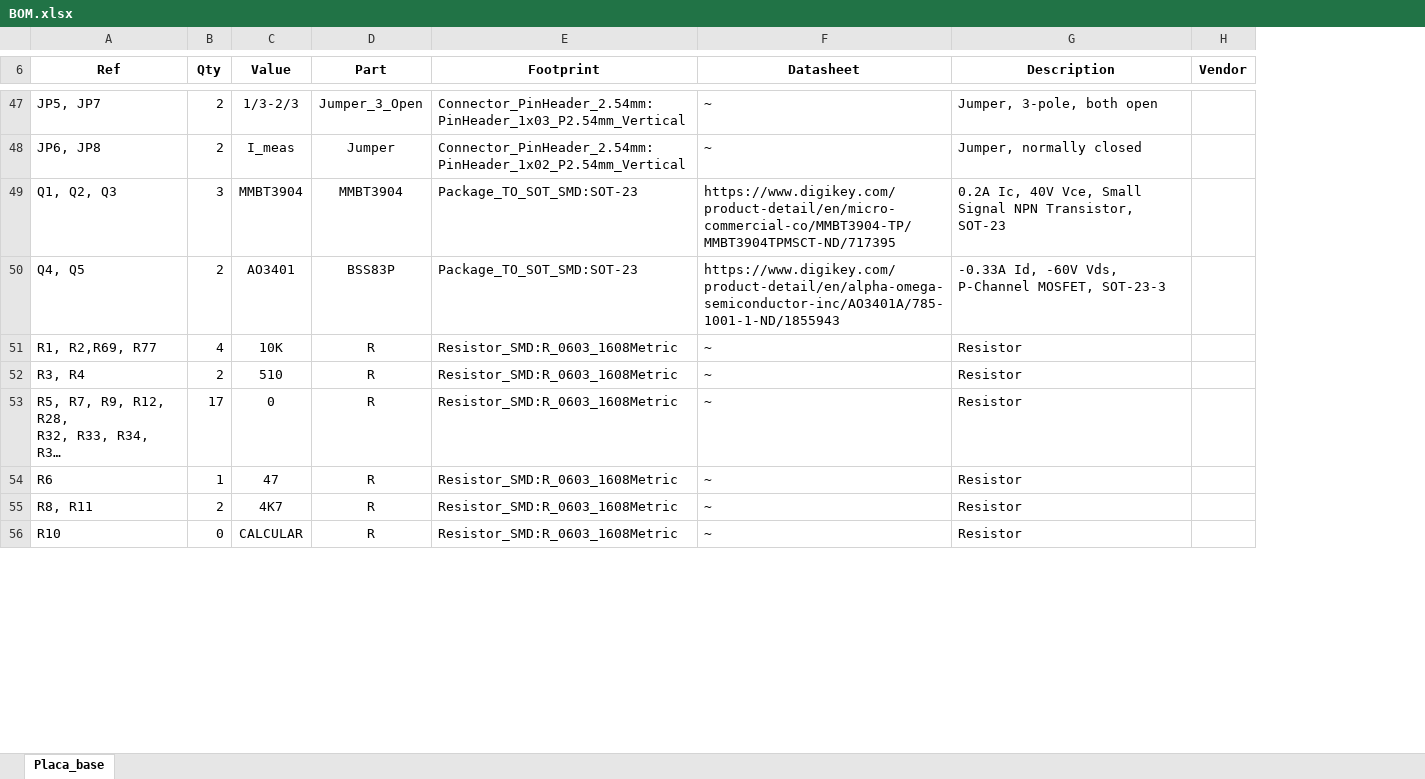
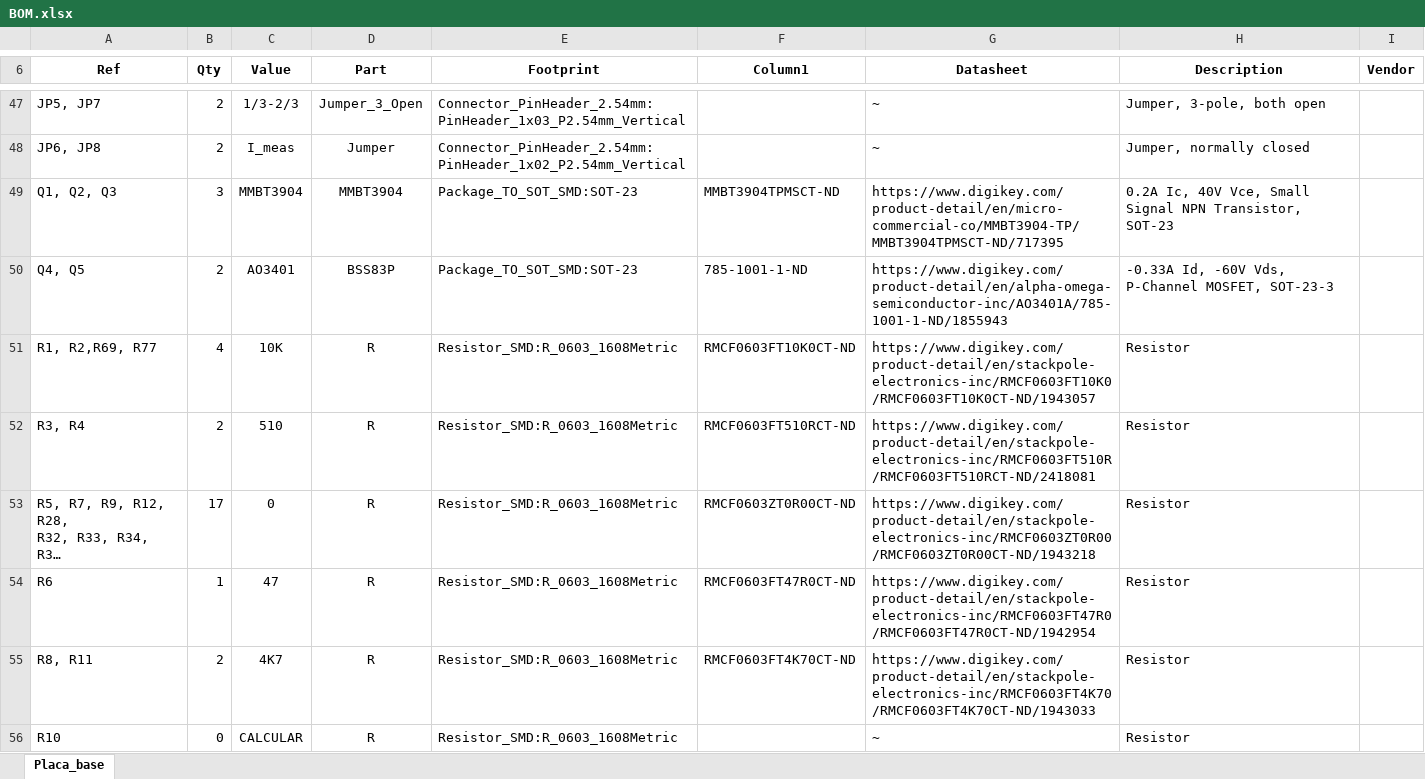
Before and after one commit to lucasd92/modulo_adquisidor, an Excel workbook: BOM.xlsx, sheet Placa_base, drawn as a sheet; only a part is shown, gaps mark what is left out; long unchanged cells end in …; values as stored, in another font and other column widths than the file's, no borders; table styles not drawn; addresses are those after the commit; the diff covers the shown part only; the diff names each change by its address in the sheet, - before the commit and + after, or states it on an @@ line.

Commit message:
BOM actualizada
Se adaptó la BOM a un formato que pueda leer digikey,

```diff
--- a/BOM.xlsx (sheet Placa_base)
+++ b/BOM.xlsx (sheet Placa_base)
+column F (Column1), rows 49-55: MMBT3904TPMSCT-ND | 785-1001-1-ND | RMCF0603FT10K0CT-ND | RMCF0603FT510RCT-ND | RMCF0603ZT0R00CT-ND | RMCF0603FT47R0CT-ND | RMCF0603FT4K70CT-ND
-G51 (Datasheet): ~
+G51 (Datasheet): https://www.digikey.com/product-detail/en/stackpole-electronics-inc/RMCF0603FT10K0/RMCF0603FT10K0CT-ND/1943057
-G52 (Datasheet): ~
+G52 (Datasheet): https://www.digikey.com/product-detail/en/stackpole-electronics-inc/RMCF0603FT510R/RMCF0603FT510RCT-ND/2418081
-G53 (Datasheet): ~
+G53 (Datasheet): https://www.digikey.com/product-detail/en/stackpole-electronics-inc/RMCF0603ZT0R00/RMCF0603ZT0R00CT-ND/1943218
-G54 (Datasheet): ~
+G54 (Datasheet): https://www.digikey.com/product-detail/en/stackpole-electronics-inc/RMCF0603FT47R0/RMCF0603FT47R0CT-ND/1942954
-G55 (Datasheet): ~
+G55 (Datasheet): https://www.digikey.com/product-detail/en/stackpole-electronics-inc/RMCF0603FT4K70/RMCF0603FT4K70CT-ND/1943033
```
Also changed, not shown: 15 edited cells and cell formats elsewhere in this sheet, 1 other file.
